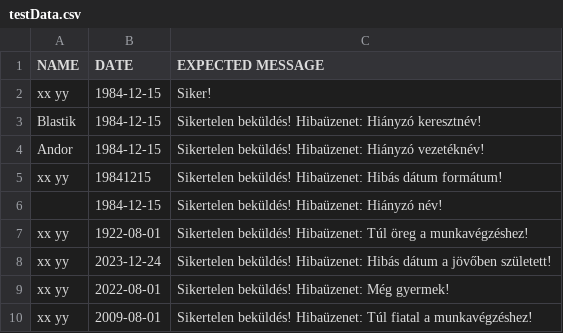
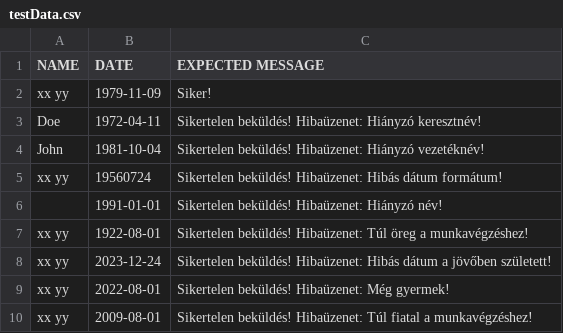
Before and after one commit to nDrew1984/ParametrizedTest, a CSV file: src/main/resources/testData.csv, drawn as a sheet.

Commit message:
Update testData.csv with new test cases

```diff
--- a/src/main/resources/testData.csv
+++ b/src/main/resources/testData.csv
@@ -1,7 +1,7 @@
 NAME,DATE,EXPECTED MESSAGE
-xx yy,1984-12-15,Siker!
-Blastik,1984-12-15,Sikertelen beküldés! Hibaüzenet: Hiányzó keresztnév!
-" Andor",1984-12-15,Sikertelen beküldés! Hibaüzenet: Hiányzó vezetéknév!
-xx yy,19841215,Sikertelen beküldés! Hibaüzenet: Hibás dátum formátum!
-"",1984-12-15,Sikertelen beküldés! Hibaüzenet: Hiányzó név!
+xx yy,1979-11-09,Siker!
+Doe,1972-04-11,Sikertelen beküldés! Hibaüzenet: Hiányzó keresztnév!
+" John",1981-10-04,Sikertelen beküldés! Hibaüzenet: Hiányzó vezetéknév!
+xx yy,19560724,Sikertelen beküldés! Hibaüzenet: Hibás dátum formátum!
+"",1991-01-01,Sikertelen beküldés! Hibaüzenet: Hiányzó név!
 xx yy,1922-08-01,Sikertelen beküldés! Hibaüzenet: Túl öreg a munkavégzéshez!
```
